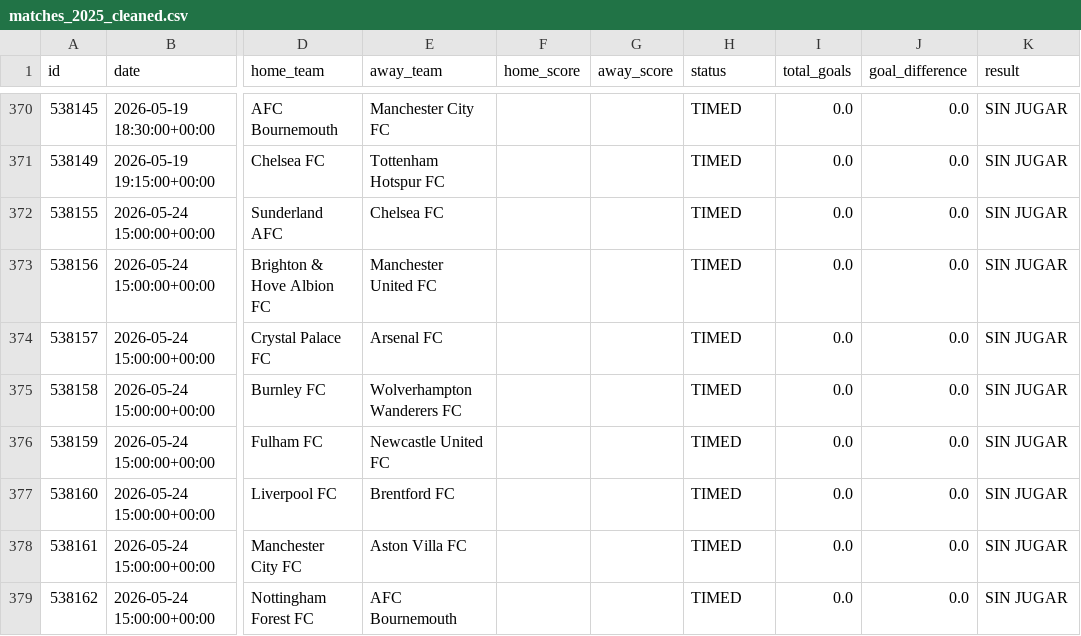
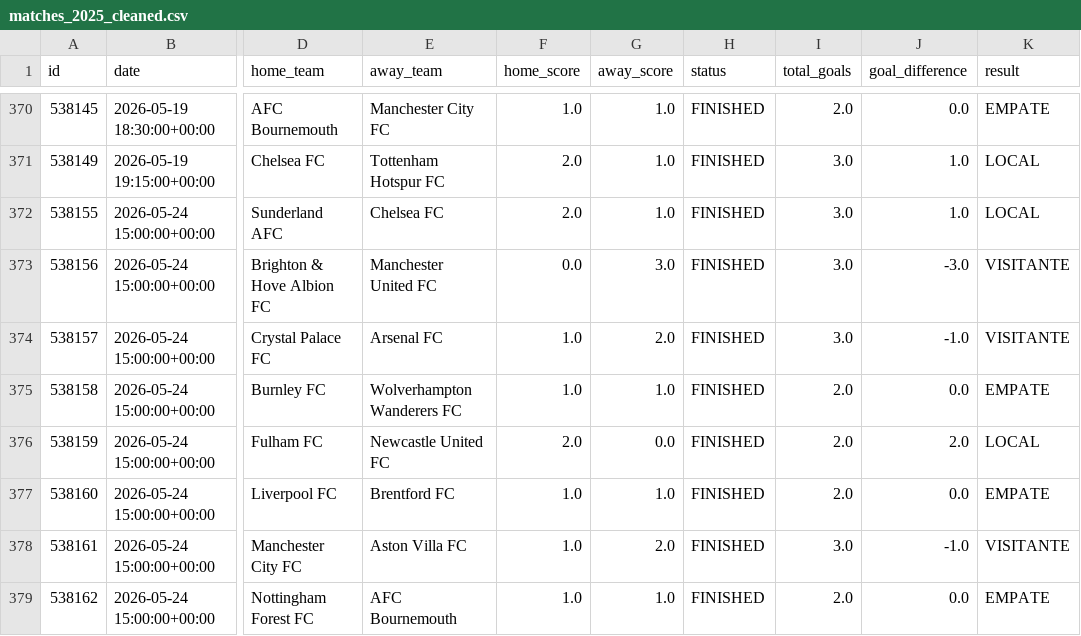
Before and after one commit to AlejandroChavezA/MML-Premier, a CSV file: data/cleaned/matches_2025_cleaned.csv, drawn as a sheet; only a part is shown, gaps mark what is left out; the diff covers the shown part only; the diff names each change by its address in the sheet, - before the commit and + after, or states it on an @@ line.

```diff
--- a/data/cleaned/matches_2025_cleaned.csv
+++ b/data/cleaned/matches_2025_cleaned.csv
-F370 (home_score): (empty)
+F370 (home_score): 1.0
-G370:G372 (away_score): (empty)
+G370:G372 (away_score): 1.0
-H370:H379 (status): TIMED
+H370:H379 (status): FINISHED
-I370 (total_goals): 0.0
+I370 (total_goals): 2.0
-K370 (result): SIN JUGAR
+K370 (result): EMPATE
-F371:F372 (home_score): (empty)
+F371:F372 (home_score): 2.0
-I371:I374 (total_goals): 0.0
+I371:I374 (total_goals): 3.0
-J371:J372 (goal_difference): 0.0
+J371:J372 (goal_difference): 1.0
-K371:K372 (result): SIN JUGAR
+K371:K372 (result): LOCAL
-F373 (home_score): (empty)
+F373 (home_score): 0.0
-G373 (away_score): (empty)
+G373 (away_score): 3.0
-J373 (goal_difference): 0.0
+J373 (goal_difference): -3.0
-K373:K374 (result): SIN JUGAR
+K373:K374 (result): VISITANTE
-F374:F375 (home_score): (empty)
+F374:F375 (home_score): 1.0
-G374 (away_score): (empty)
+G374 (away_score): 2.0
-J374 (goal_difference): 0.0
+J374 (goal_difference): -1.0
-G375 (away_score): (empty)
+G375 (away_score): 1.0
-I375:I377 (total_goals): 0.0
+I375:I377 (total_goals): 2.0
-K375 (result): SIN JUGAR
+K375 (result): EMPATE
-F376 (home_score): (empty)
+F376 (home_score): 2.0
-G376 (away_score): (empty)
+G376 (away_score): 0.0
-J376 (goal_difference): 0.0
+J376 (goal_difference): 2.0
-K376 (result): SIN JUGAR
+K376 (result): LOCAL
-F377:F379 (home_score): (empty)
+F377:F379 (home_score): 1.0
-G377 (away_score): (empty)
+G377 (away_score): 1.0
-K377 (result): SIN JUGAR
+K377 (result): EMPATE
-G378 (away_score): (empty)
+G378 (away_score): 2.0
-I378 (total_goals): 0.0
+I378 (total_goals): 3.0
-J378 (goal_difference): 0.0
+J378 (goal_difference): -1.0
-K378 (result): SIN JUGAR
+K378 (result): VISITANTE
-G379 (away_score): (empty)
+G379 (away_score): 1.0
-I379 (total_goals): 0.0
+I379 (total_goals): 2.0
-K379 (result): SIN JUGAR
+K379 (result): EMPATE
```
Also changed, not shown: 58 edited cells elsewhere in this file, data/cleaned/standings_2025_cleaned.csv, data/matches_2025.csv, 14 other files.
